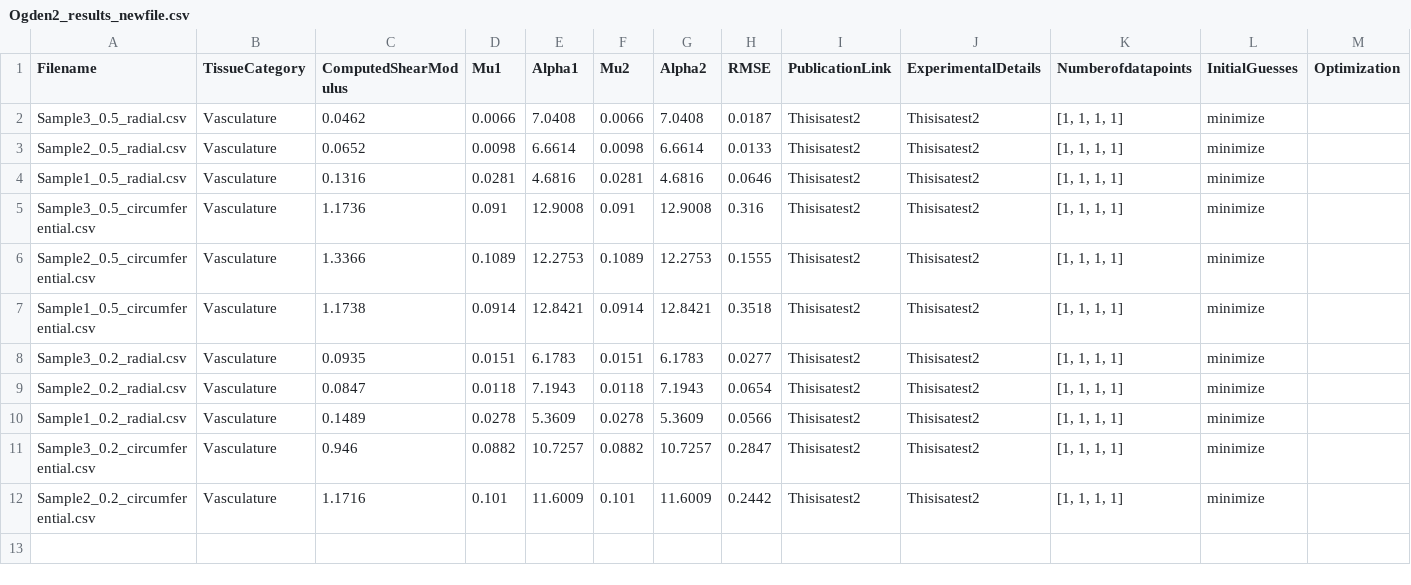
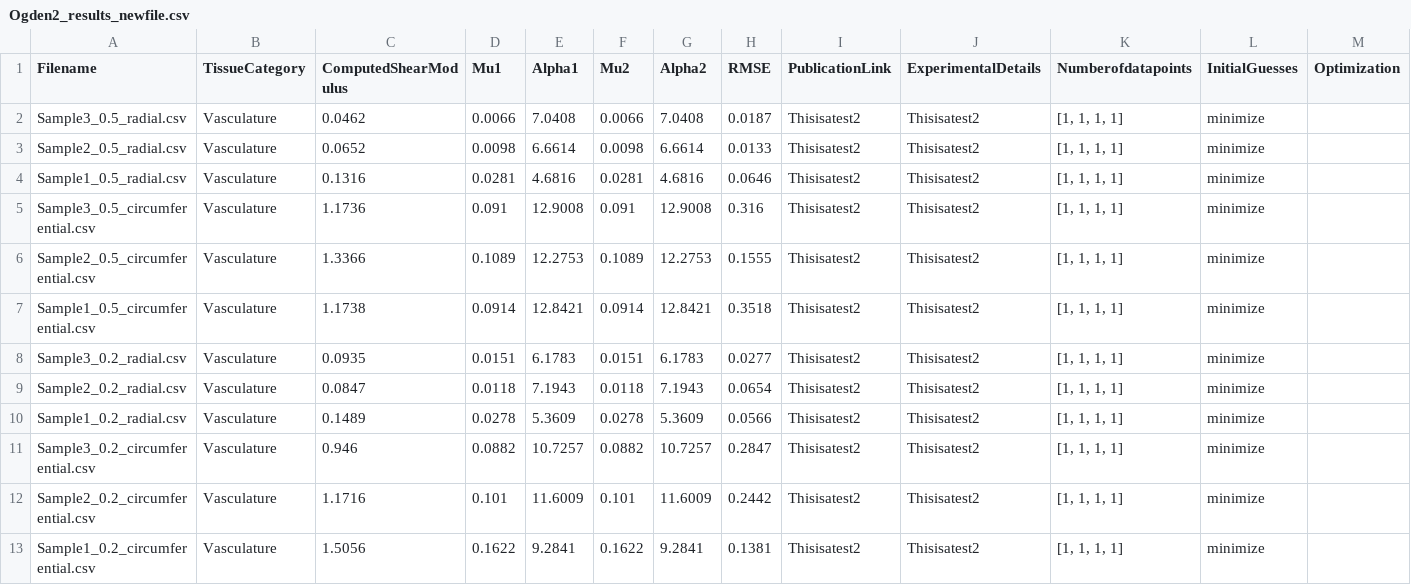
Before and after one commit to Fit2Tissue/Vasculature, a CSV file: Ogden2_results_newfile.csv, drawn as a sheet; only a part is shown; rows hold the shown columns only; the diff names each change by its address in the sheet, - before the commit and + after, or states it on an @@ line.

Commit message:
Append results for Ogden2 with note

```diff
--- a/Ogden2_results_newfile.csv
+++ b/Ogden2_results_newfile.csv
+row 13: Sample1_0.2_circumferential.csv | Vasculature | 1.5056 | 0.1622 | 9.2841 | 0.1622 | 9.2841 | 0.1381 | Thisisatest2 | Thisisatest2 | [1, 1, 1, 1] | minimize
```
